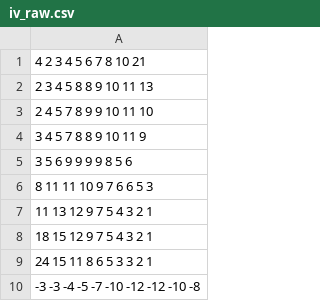
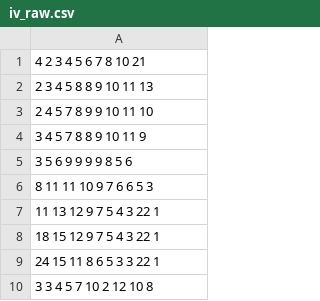
Before and after one commit to alexpriem/heatmapr, a CSV file: data/iv_raw.csv, drawn as a sheet.

```diff
--- a/data/iv_raw.csv
+++ b/data/iv_raw.csv
@@ -6,5 +6,5 @@
  8 11 11 10  9  7  6  6  5  3
-11 13 12  9  7  5  4  3  2  1
-18 15 12  9  7  5  4  3  2  1
-24 15 11  8  6  5  3  3  2  1
- -3  -3  -4  -5  -7 -10 -12 -12 -10  -8
+11 13 12  9  7  5  4  3  22 1
+18 15 12  9  7  5  4  3  22 1
+24 15 11  8  6  5  3  3  22 1
+ 3  3  4  5  7 10  2 12  10 8
```
Also changed, not shown: 5 other files.
